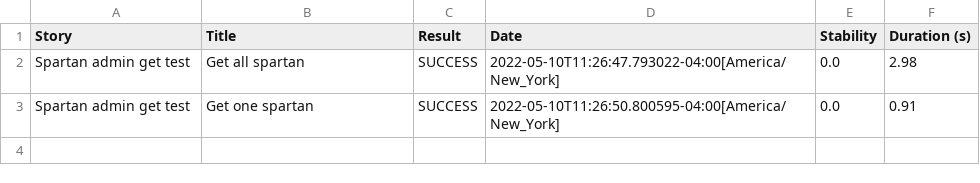
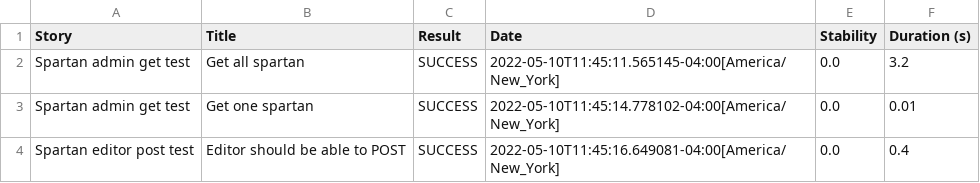
Before and after one commit to suhaibbog84/B25SerenityProject-Suhaib, a CSV file: target/site/serenity/01f5288b80adbd3af52a8ed68a4a616d3164f750229f80da1ef344382d948835.csv, drawn as a sheet.

Commit message:
Day 13: Spartan Editor Post test

```diff
--- a/target/site/serenity/01f5288b80adbd3af52a8ed68a4a616d3164f750229f80da1ef344382d948835.csv
+++ b/target/site/serenity/01f5288b80adbd3af52a8ed68a4a616d3164f750229f80da1ef344382d948835.csv
@@ -1,3 +1,4 @@
 "Story","Title","Result","Date","Stability","Duration (s)"
-"Spartan admin get test","Get all spartan","SUCCESS","2022-05-10T11:26:47.793022-04:00[America/New_York]","0.0","2.98"
-"Spartan admin get test","Get one spartan","SUCCESS","2022-05-10T11:26:50.800595-04:00[America/New_York]","0.0","0.91"
+"Spartan admin get test","Get all spartan","SUCCESS","2022-05-10T11:45:11.565145-04:00[America/New_York]","0.0","3.2"
+"Spartan admin get test","Get one spartan","SUCCESS","2022-05-10T11:45:14.778102-04:00[America/New_York]","0.0","0.01"
+"Spartan editor post test","Editor should be able to POST","SUCCESS","2022-05-10T11:45:16.649081-04:00[America/New_York]","0.0","0.4"
```
Also changed, not shown: target/site/serenity/2d49a77f3b3e4da75e219dbcf5aa0a38d8c4a89627f386518c21fb6765d21eaa.csv, target/site/serenity/7b806fc81724b792e704f4b1a5fee886478a0ef3de0357731ce8e7dfde00acba.csv, 23 other files.
